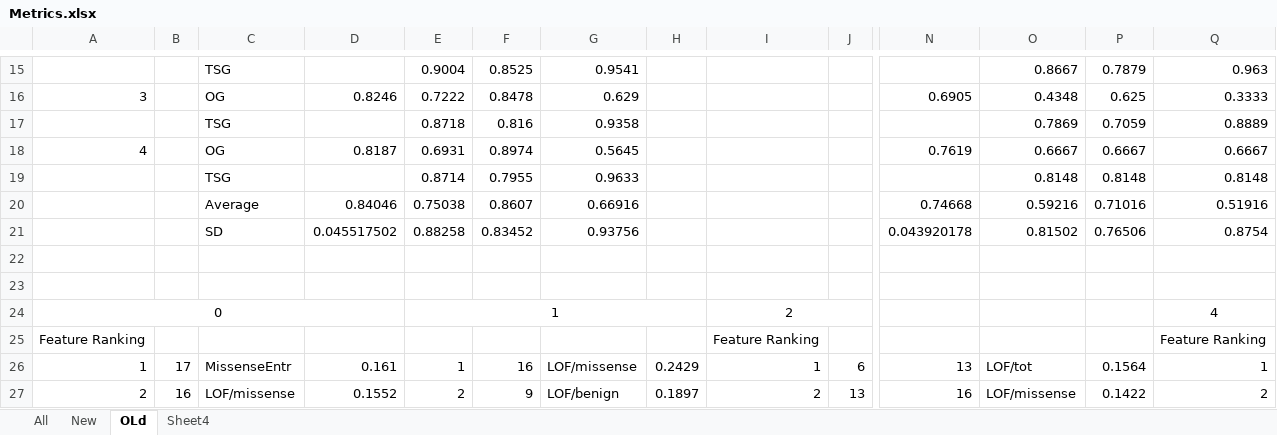
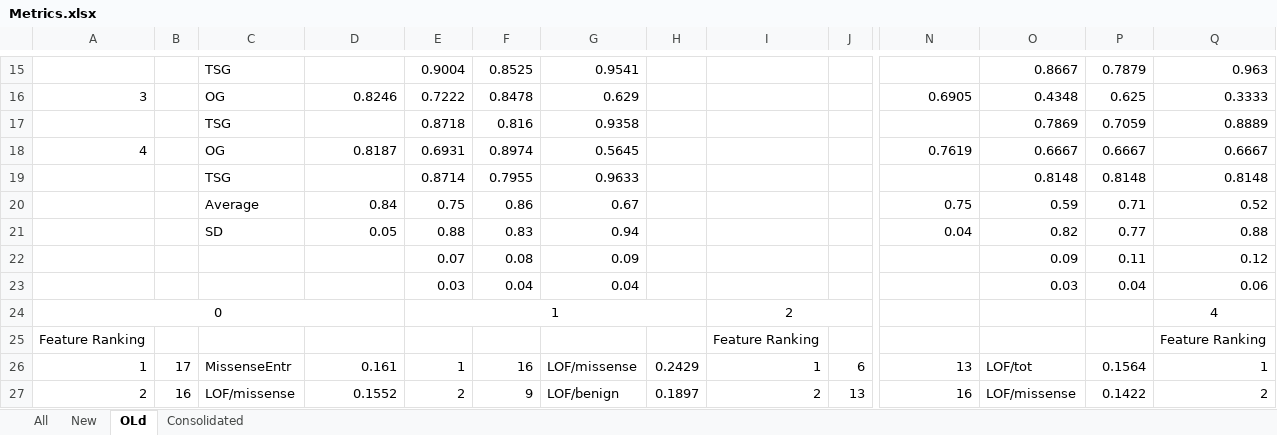
Before and after one commit to MalvikaS/IdentifyTSGOG, an Excel workbook: RandomForest/CV/Metrics.xlsx, sheet OLd, drawn as a sheet; only a part is shown, gaps mark what is left out; values as stored, in another font and other column widths than the file's, no borders; removed rows and columns are numbered as before the commit, all else as after; rows hold the shown columns only; the diff names each change by its address in the sheet, - before the commit and + after, or states it on an @@ line.

```diff
--- a/RandomForest/CV/Metrics.xlsx (sheet OLd)
+++ b/RandomForest/CV/Metrics.xlsx (sheet OLd)
-sheet tab: Sheet4
+sheet tab: Consolidated
-row 20:  |  | Average | 0.84046 | 0.75038 | 0.8607 | 0.66916 |  |  |  | 0.74668 | 0.59216 | 0.71016 | 0.51916
-row 21:  |  | SD | 0.045517502 | 0.88258 | 0.83452 | 0.93756 |  |  |  | 0.043920178 | 0.81502 | 0.76506 | 0.8754
-row 20: (empty)
+row 20:  |  | Average | 0.84 | 0.75 | 0.86 | 0.67 |  |  |  | 0.75 | 0.59 | 0.71 | 0.52
-row 21: (empty)
+row 21:  |  | SD | 0.05 | 0.88 | 0.83 | 0.94 |  |  |  | 0.04 | 0.82 | 0.77 | 0.88
+row 22:  |  |  |  | 0.07 | 0.08 | 0.09 |  |  |  |  | 0.09 | 0.11 | 0.12
+row 23:  |  |  |  | 0.03 | 0.04 | 0.04 |  |  |  |  | 0.03 | 0.04 | 0.06
```
Also changed, not shown: sheet New, sheet All, sheet Consolidated, 55 other files.
